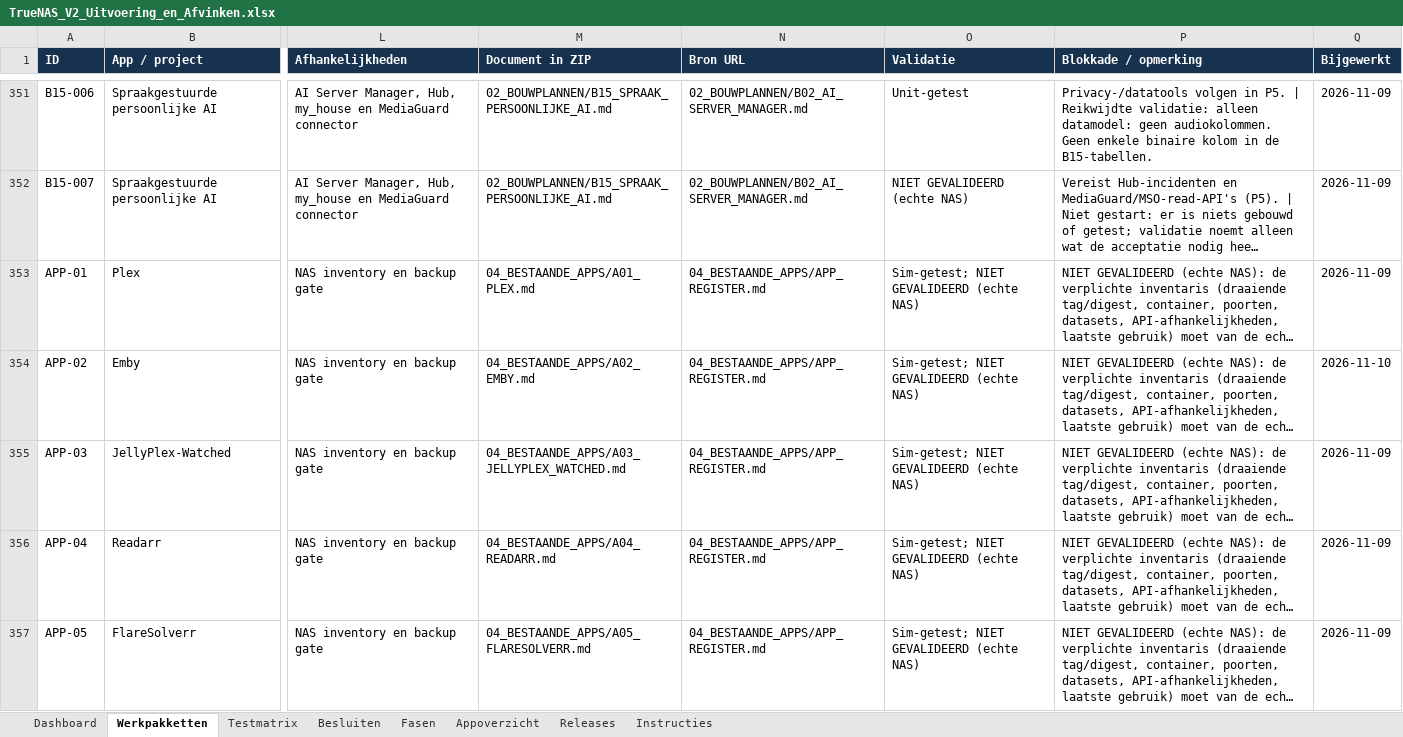
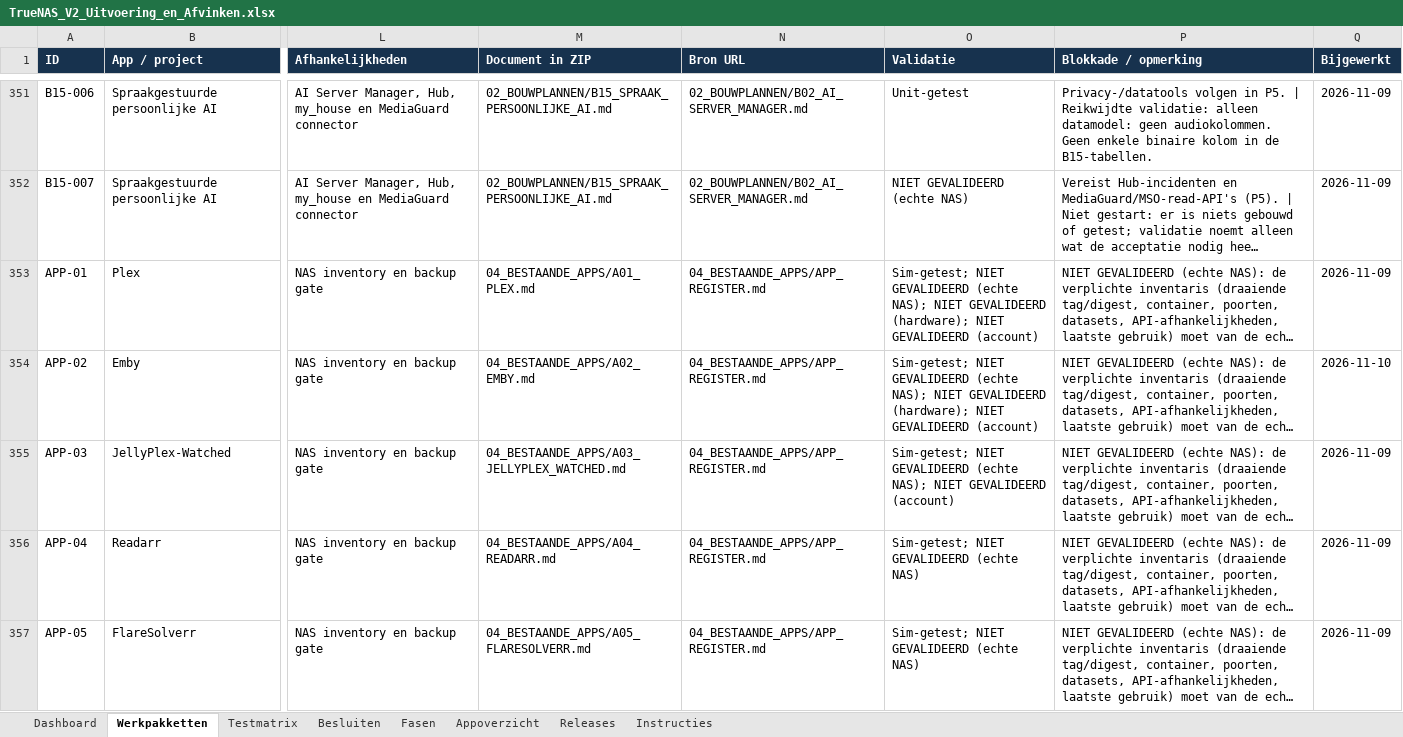
Before and after one commit to lvos04/ai-server-manager, an Excel workbook: docs/platform-v2/08_EXCEL/TrueNAS_V2_Uitvoering_en_Afvinken.xlsx, sheet Werkpakketten, drawn as a sheet; only a part is shown, gaps mark what is left out; long unchanged cells end in …; values as stored, in another font and other column widths than the file's, no borders; conditional formats and table styles not drawn; the diff covers the shown part only; the diff names each change by its address in the sheet, - before the commit and + after, or states it on an @@ line.

```diff
--- a/docs/platform-v2/08_EXCEL/TrueNAS_V2_Uitvoering_en_Afvinken.xlsx (sheet Werkpakketten)
+++ b/docs/platform-v2/08_EXCEL/TrueNAS_V2_Uitvoering_en_Afvinken.xlsx (sheet Werkpakketten)
-O353:O354 (Validatie): …GEVALIDEERD (echte NAS)
+O353:O354 (Validatie): …GEVALIDEERD (echte NAS); NIET GEVALIDEERD (hardware); NIET GEVALIDEERD (account)
-O355 (Validatie): …GEVALIDEERD (echte NAS)
+O355 (Validatie): …GEVALIDEERD (echte NAS); NIET GEVALIDEERD (account)
```
Also changed, not shown: 93 edited cells elsewhere in this sheet, sheet Besluiten, sheet Testmatrix, 4 other files.
